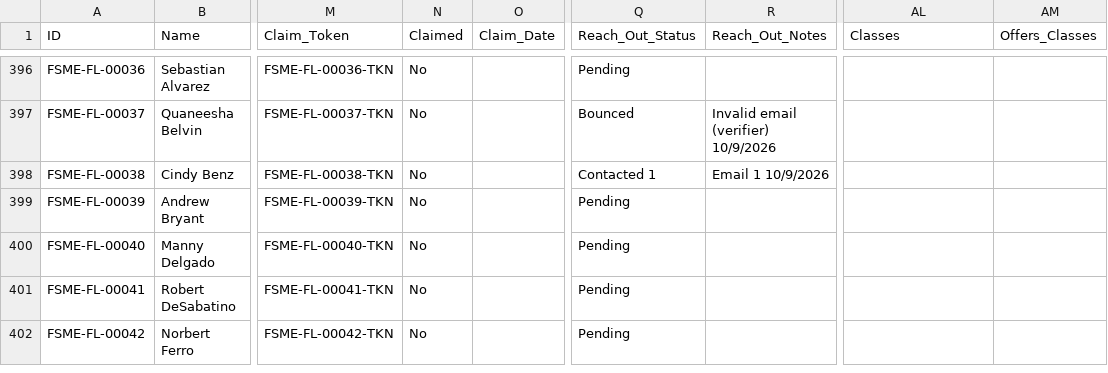
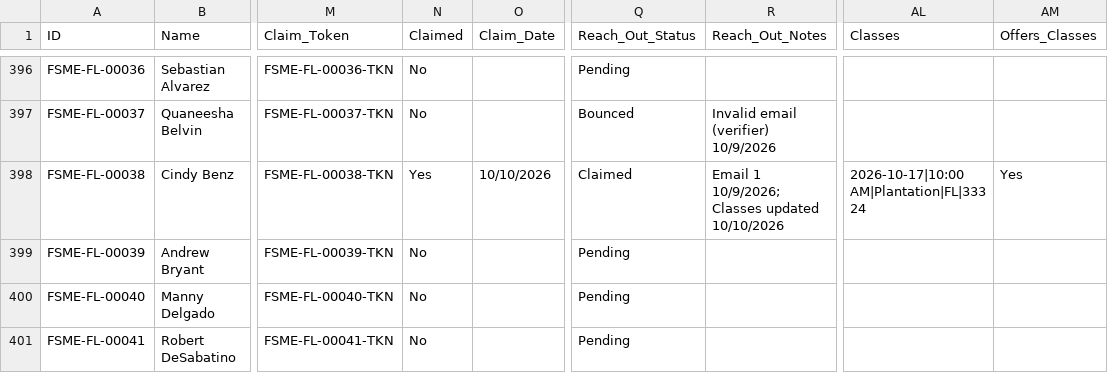
Before and after one commit to novernmanagement-coder/FSME-Tools, a CSV file: FoodSafetyMadeEasy/FSME Proctor Directory.csv, drawn as a sheet; only a part is shown, gaps mark what is left out; the shorter side is filled out with more unchanged rows; the diff names each change by its address in the sheet, - before the commit and + after, or states it on an @@ line.

Commit message:
Classes updated: Cindy Benz

```diff
--- a/FoodSafetyMadeEasy/FSME Proctor Directory.csv
+++ b/FoodSafetyMadeEasy/FSME Proctor Directory.csv
-N398 (Claimed): No
+N398 (Claimed): Yes
-O398 (Claim_Date): (empty)
+O398 (Claim_Date): 10/10/2026
-Q398 (Reach_Out_Status): Contacted 1
+Q398 (Reach_Out_Status): Claimed
-R398 (Reach_Out_Notes): Email 1 10/9/2026
+R398 (Reach_Out_Notes): Email 1 10/9/2026; Classes updated 10/10/2026
-AL398 (Classes): (empty)
+AL398 (Classes): 2026-10-17|10:00 AM|Plantation|FL|33324
-AM398 (Offers_Classes): (empty)
+AM398 (Offers_Classes): Yes
```
